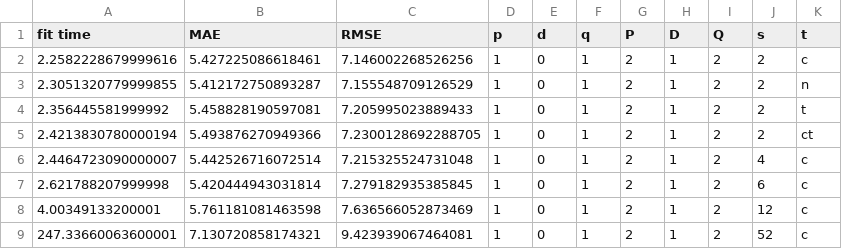
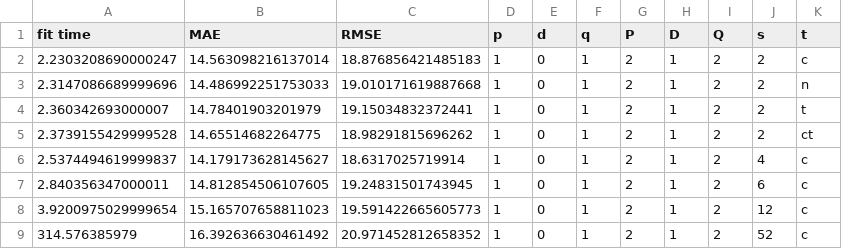
Before and after one commit to kg5hqx/Capstone2, a CSV file: notebook/sarima_grid_df.csv, drawn as a sheet.

```diff
--- a/notebook/sarima_grid_df.csv
+++ b/notebook/sarima_grid_df.csv
@@ -1,9 +1,9 @@
 fit time,MAE,RMSE,p,d,q,P,D,Q,s,t
-2.2582228679999616,5.427225086618461,7.146002268526256,1,0,1,2,1,2,2,c
-2.3051320779999855,5.412172750893287,7.155548709126529,1,0,1,2,1,2,2,n
-2.356445581999992,5.458828190597081,7.205995023889433,1,0,1,2,1,2,2,t
-2.4213830780000194,5.493876270949366,7.2300128692288705,1,0,1,2,1,2,2,ct
-2.4464723090000007,5.442526716072514,7.215325524731048,1,0,1,2,1,2,4,c
-2.621788207999998,5.420444943031814,7.279182935385845,1,0,1,2,1,2,6,c
-4.00349133200001,5.761181081463598,7.636566052873469,1,0,1,2,1,2,12,c
-247.33660063600001,7.130720858174321,9.423939067464081,1,0,1,2,1,2,52,c
+2.2303208690000247,14.563098216137014,18.876856421485183,1,0,1,2,1,2,2,c
+2.3147086689999696,14.486992251753033,19.010171619887668,1,0,1,2,1,2,2,n
+2.360342693000007,14.78401903201979,19.15034832372441,1,0,1,2,1,2,2,t
+2.3739155429999528,14.65514682264775,18.98291815696262,1,0,1,2,1,2,2,ct
+2.5374494619999837,14.179173628145627,18.6317025719914,1,0,1,2,1,2,4,c
+2.840356347000011,14.812854506107605,19.24831501743945,1,0,1,2,1,2,6,c
+3.9200975029999654,15.165707658811023,19.591422665605773,1,0,1,2,1,2,12,c
+314.576385979,16.392636630461492,20.971452812658352,1,0,1,2,1,2,52,c
```
Also changed, not shown: 34 other files.
